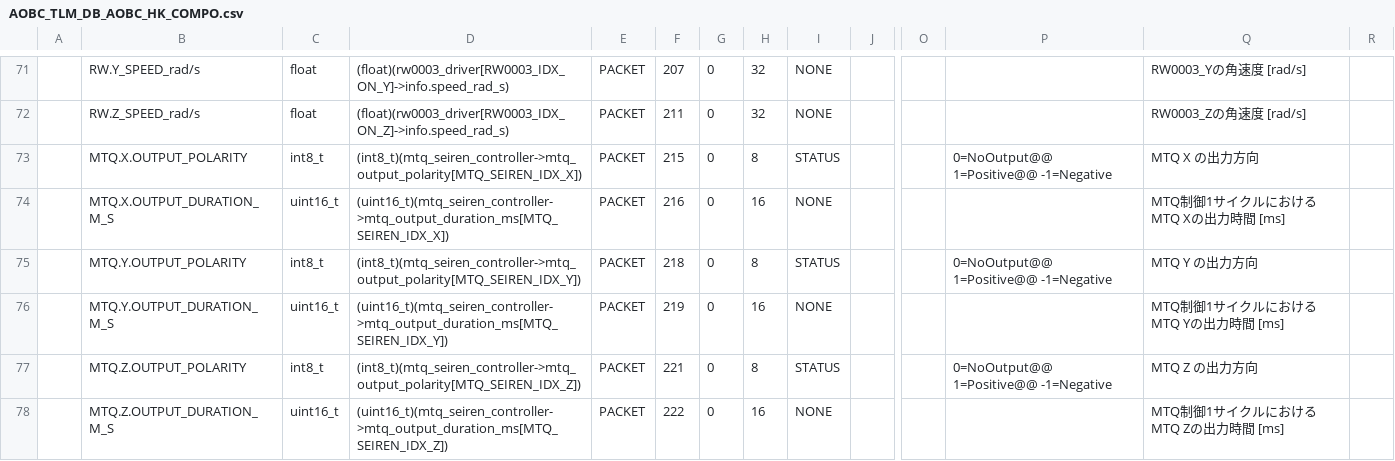
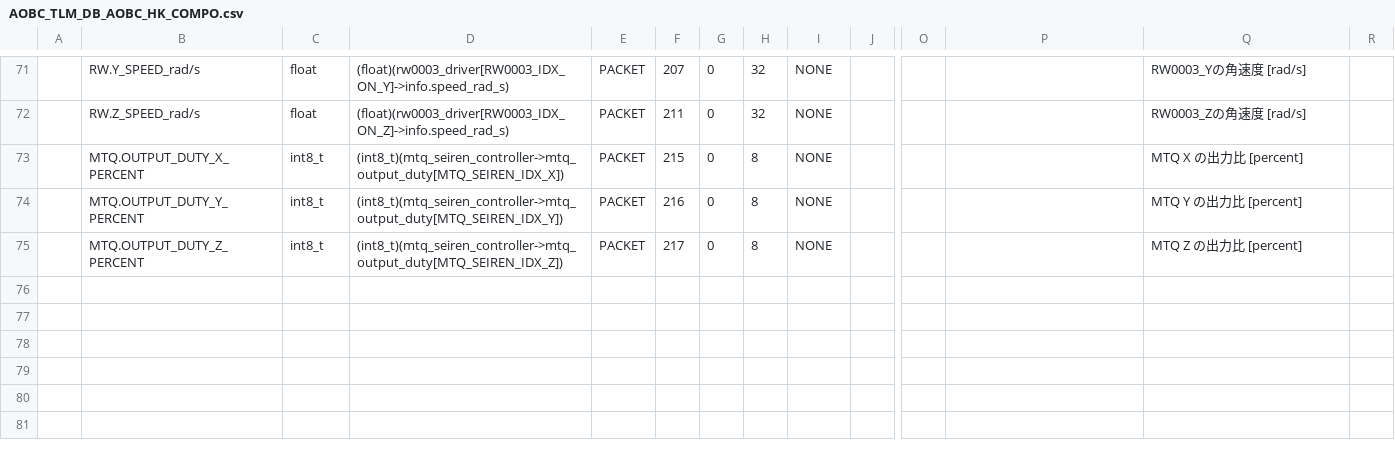
Before and after one commit to ut-issl/c2a-aobc, a CSV file: database/TLM_DB/calced_data/AOBC_TLM_DB_AOBC_HK_COMPO.csv, drawn as a sheet; only a part is shown, gaps mark what is left out; removed rows and columns are numbered as before the commit, all else as after; rows hold the shown columns only; the diff names each change by its address in the sheet, - before the commit and + after, or states it on an @@ line.

```diff
--- a/database/TLM_DB/calced_data/AOBC_TLM_DB_AOBC_HK_COMPO.csv
+++ b/database/TLM_DB/calced_data/AOBC_TLM_DB_AOBC_HK_COMPO.csv
-B73: MTQ.X.OUTPUT_POLARITY
+B73: MTQ.OUTPUT_DUTY_X_PERCENT
-D73: (int8_t)(mtq_seiren_controller->mtq_output_polarity[MTQ_SEIREN_IDX_X])
+D73: (int8_t)(mtq_seiren_controller->mtq_output_duty[MTQ_SEIREN_IDX_X])
-I73: STATUS
+I73: NONE
-P73: 0=NoOutput@@ 1=Positive@@ -1=Negative
+P73: (empty)
-Q73: MTQ X の出力方向
+Q73: MTQ X の出力比 [percent]
-B74: MTQ.X.OUTPUT_DURATION_M_S
+B74: MTQ.OUTPUT_DUTY_Y_PERCENT
-C74: uint16_t
+C74: int8_t
-D74: (uint16_t)(mtq_seiren_controller->mtq_output_duration_ms[MTQ_SEIREN_IDX_X])
+D74: (int8_t)(mtq_seiren_controller->mtq_output_duty[MTQ_SEIREN_IDX_Y])
-H74: 16
+H74: 8
-Q74: MTQ制御1サイクルにおけるMTQ Xの出力時間 [ms]
+Q74: MTQ Y の出力比 [percent]
-row 75:  | MTQ.Y.OUTPUT_POLARITY | int8_t | (int8_t)(mtq_seiren_controller->mtq_output_polarity[MTQ_SEIREN_IDX_Y]) | PACKET | 218 | 0 | 8 | STATUS |  |  | 0=NoOutput@@ 1=Positive@@ -1=Negative | MTQ Y の出力方向
-row 76:  | MTQ.Y.OUTPUT_DURATION_M_S | uint16_t | (uint16_t)(mtq_seiren_controller->mtq_output_duration_ms[MTQ_SEIREN_IDX_Y]) | PACKET | 219 | 0 | 16 | NONE |  |  |  | MTQ制御1サイクルにおけるMTQ Yの出力時間 [ms]
-B75: MTQ.Z.OUTPUT_POLARITY
+B75: MTQ.OUTPUT_DUTY_Z_PERCENT
-D75: (int8_t)(mtq_seiren_controller->mtq_output_polarity[MTQ_SEIREN_IDX_Z])
+D75: (int8_t)(mtq_seiren_controller->mtq_output_duty[MTQ_SEIREN_IDX_Z])
-F75: 221
+F75: 217
-I75: STATUS
+I75: NONE
-P75: 0=NoOutput@@ 1=Positive@@ -1=Negative
+P75: (empty)
-Q75: MTQ Z の出力方向
+Q75: MTQ Z の出力比 [percent]
-row 78:  | MTQ.Z.OUTPUT_DURATION_M_S | uint16_t | (uint16_t)(mtq_seiren_controller->mtq_output_duration_ms[MTQ_SEIREN_IDX_Z]) | PACKET | 222 | 0 | 16 | NONE |  |  |  | MTQ制御1サイクルにおけるMTQ Zの出力時間 [ms]
```
Also changed, not shown: database/CMD_DB/AOBC_CMD_DB_CMD_DB.csv, database/TLM_DB/AOBC_TLM_DB_AOBC_HK_COMPO.csv, 5 other files.
